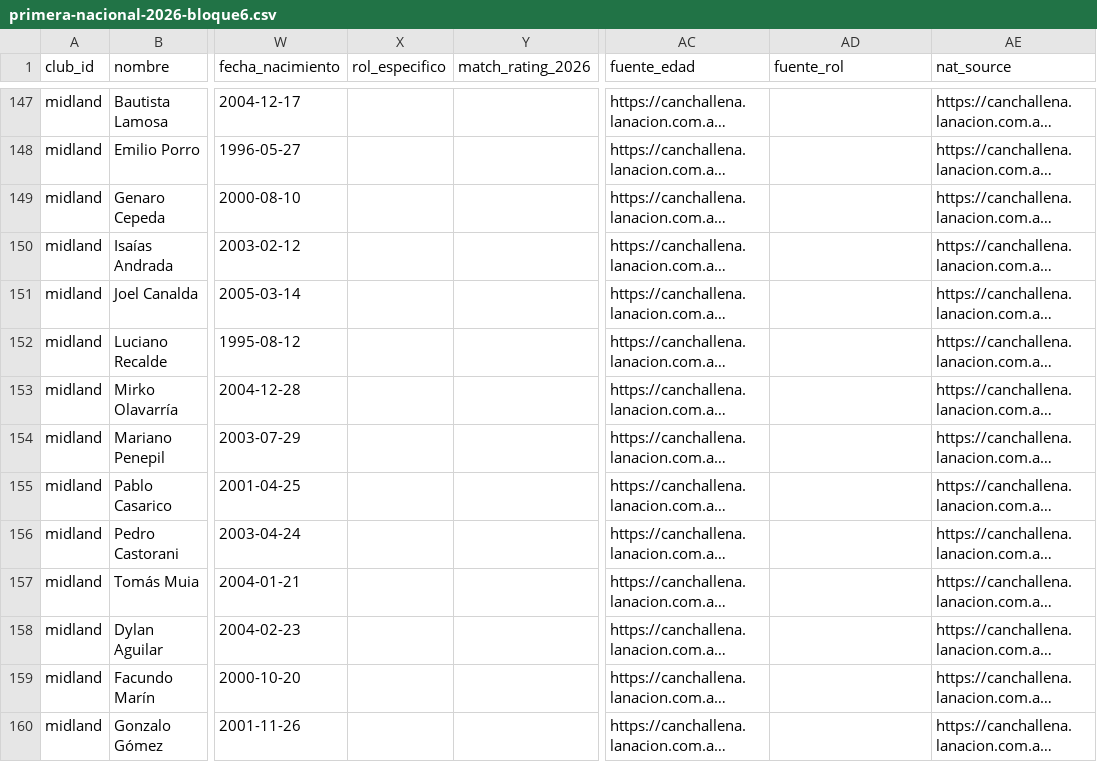
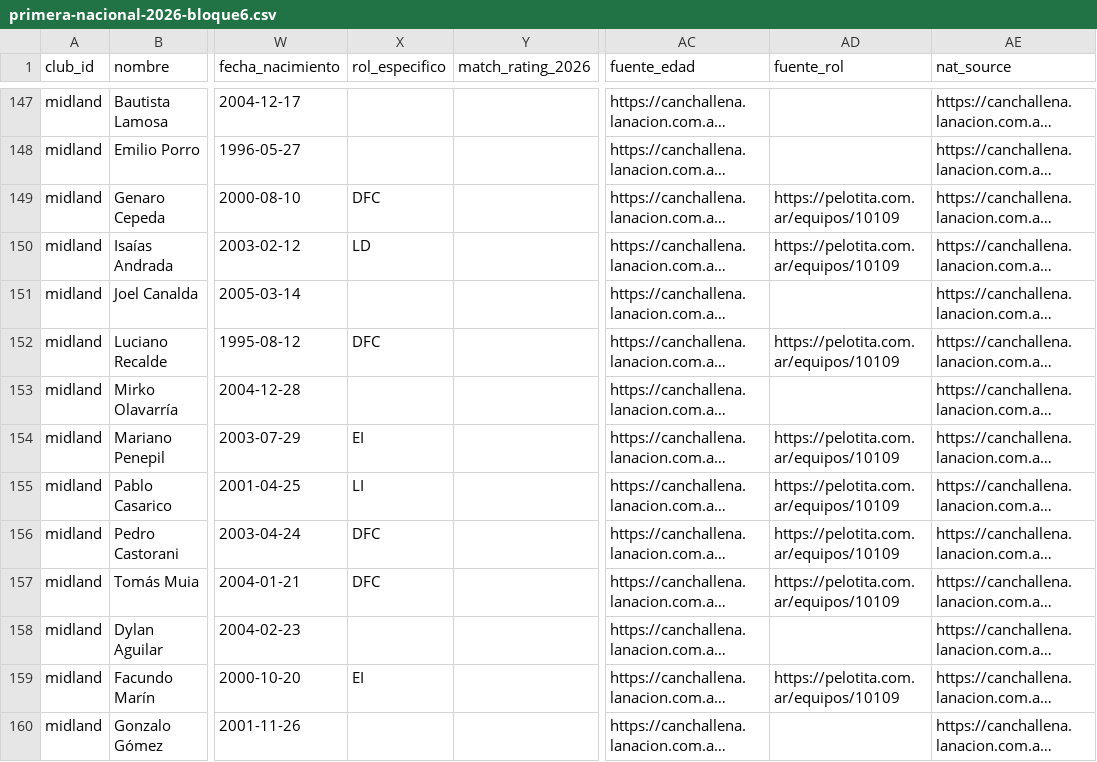
Before and after one commit to carp1901/liga-fc1, a CSV file: planteles/primera-nacional-2026-bloque6.csv, drawn as a sheet; only a part is shown, gaps mark what is left out; long unchanged cells end in …; the diff covers the shown part only; the diff names each change by its address in the sheet, - before the commit and + after, or states it on an @@ line.

```diff
--- a/planteles/primera-nacional-2026-bloque6.csv
+++ b/planteles/primera-nacional-2026-bloque6.csv
-X149 (rol_especifico): (empty)
+X149 (rol_especifico): DFC
-AD149:AD150 (fuente_rol): (empty)
+AD149:AD150 (fuente_rol): https://pelotita.com.ar/equipos/10109
-X150 (rol_especifico): (empty)
+X150 (rol_especifico): LD
-X152 (rol_especifico): (empty)
+X152 (rol_especifico): DFC
-AD152 (fuente_rol): (empty)
+AD152 (fuente_rol): https://pelotita.com.ar/equipos/10109
-X154 (rol_especifico): (empty)
+X154 (rol_especifico): EI
-AD154:AD157 (fuente_rol): (empty)
+AD154:AD157 (fuente_rol): https://pelotita.com.ar/equipos/10109
-X155 (rol_especifico): (empty)
+X155 (rol_especifico): LI
-X156:X157 (rol_especifico): (empty)
+X156:X157 (rol_especifico): DFC
-X159 (rol_especifico): (empty)
+X159 (rol_especifico): EI
-AD159 (fuente_rol): (empty)
+AD159 (fuente_rol): https://pelotita.com.ar/equipos/10109
```
Also changed, not shown: 170 edited cells elsewhere in this file.
